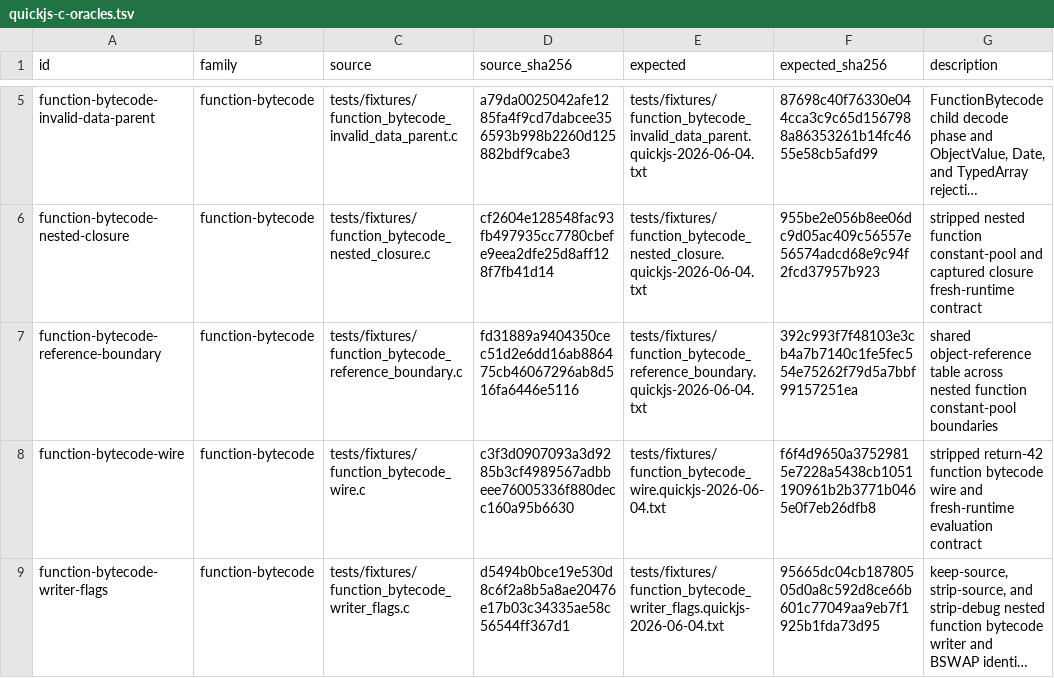
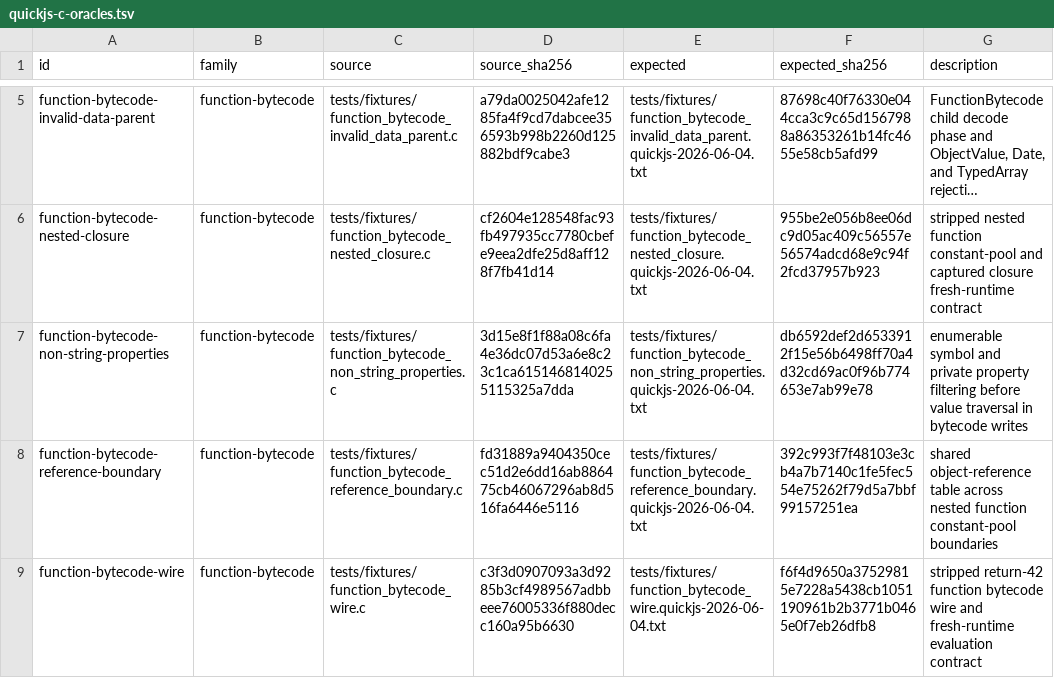
Before and after one commit to pocket-stack/quickjs-oxide, a TSV file: dev-support/quickjs-c-oracles.tsv, drawn as a sheet; only a part is shown, gaps mark what is left out; the shorter side is filled out with more unchanged rows; long unchanged cells end in …; the diff names each change by its address in the sheet, - before the commit and + after, or states it on an @@ line.

Commit message:
test(binary-object): pin non-string property filtering

```diff
--- a/dev-support/quickjs-c-oracles.tsv
+++ b/dev-support/quickjs-c-oracles.tsv
+row 7: function-bytecode-non-string-properties | function-bytecode | tests/fixtures/function_bytecode_non_string_properties.c | 3d15e8f1f88a08c6fa4e36dc07d53a6e8c23c1ca6151468140255115325a7dda | tests/fixtures/function_bytecode_non_string_properties.quickjs-2026-06-04.txt | db6592def2d6533912f15e56b6498ff70a4d32cd69ac0f96b774653e7ab99e78 | enumerable symbol and private property filtering before value traversal in bytecode writes
```
Also changed, not shown: 3 other files.
